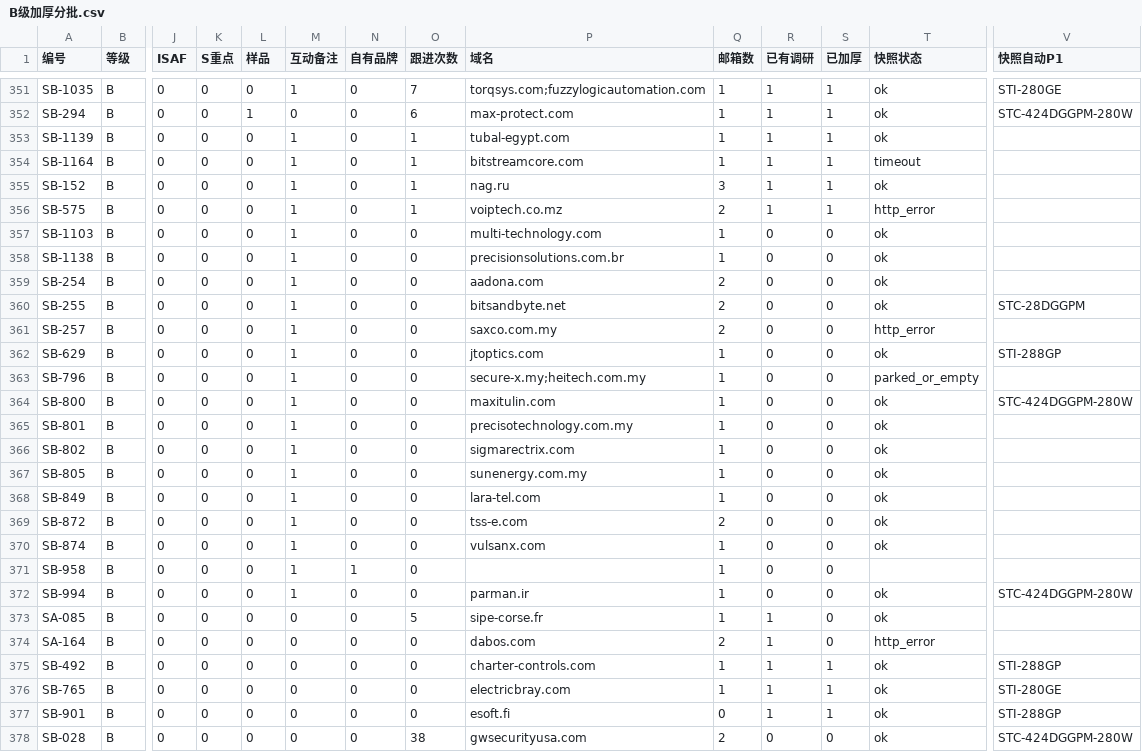
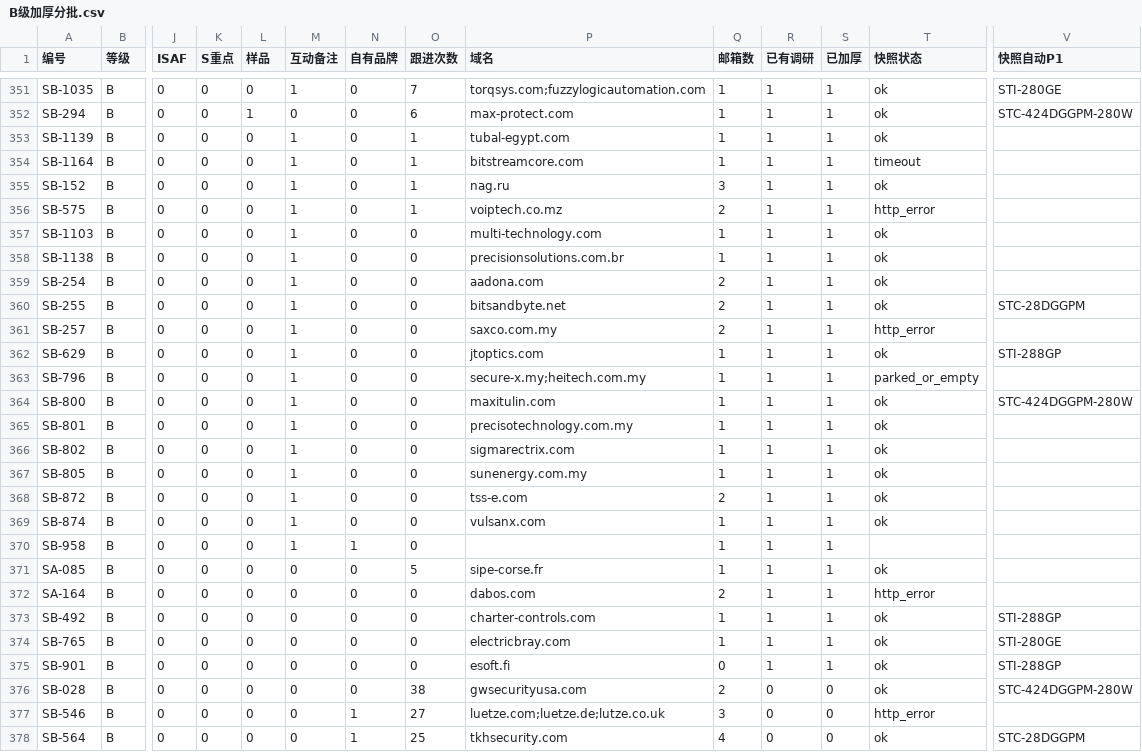
Before and after one commit to elsasaga-cloud/Planet, a CSV file: data/saga_clients/B级加厚分批.csv, drawn as a sheet; only a part is shown, gaps mark what is left out; the shorter side is filled out with more unchanged rows; removed rows and columns are numbered as before the commit, all else as after; rows hold the shown columns only; the diff names each change by its address in the sheet, - before the commit and + after, or states it on an @@ line.

Commit message:
T27-R5: B 级加厚 T2 批 33 ×18 → T1/T2/T3 全部完成（Bits&Byte 班加罗尔技术型、AADONA/JTOptics 印度品牌、马来西亚展会线索 8 家、SIPE 科西嘉、Dabos 美国等；Lara-tel/Parman 伊朗→C）
Co-authored-by: arena-agent <297053741+arena-agent@users.noreply.github.com>

```diff
--- a/data/saga_clients/B级加厚分批.csv
+++ b/data/saga_clients/B级加厚分批.csv
-R357:R367 (已有调研): 0
+R357:R367 (已有调研): 1
-S357:S367 (已加厚): 0
+S357:S367 (已加厚): 1
-row 368: SB-849 | B | 0 | 0 | 0 | 1 | 0 | 0 | lara-tel.com | 1 | 0 | 0 | ok
-R368:R370 (已有调研): 0
+R368:R370 (已有调研): 1
-S368:S370 (已加厚): 0
+S368:S370 (已加厚): 1
-row 372: SB-994 | B | 0 | 0 | 0 | 1 | 0 | 0 | parman.ir | 1 | 0 | 0 | ok | STC-424DGGPM-280W
-S371:S372 (已加厚): 0
+S371:S372 (已加厚): 1
```
Also changed, not shown: 44 other files.
